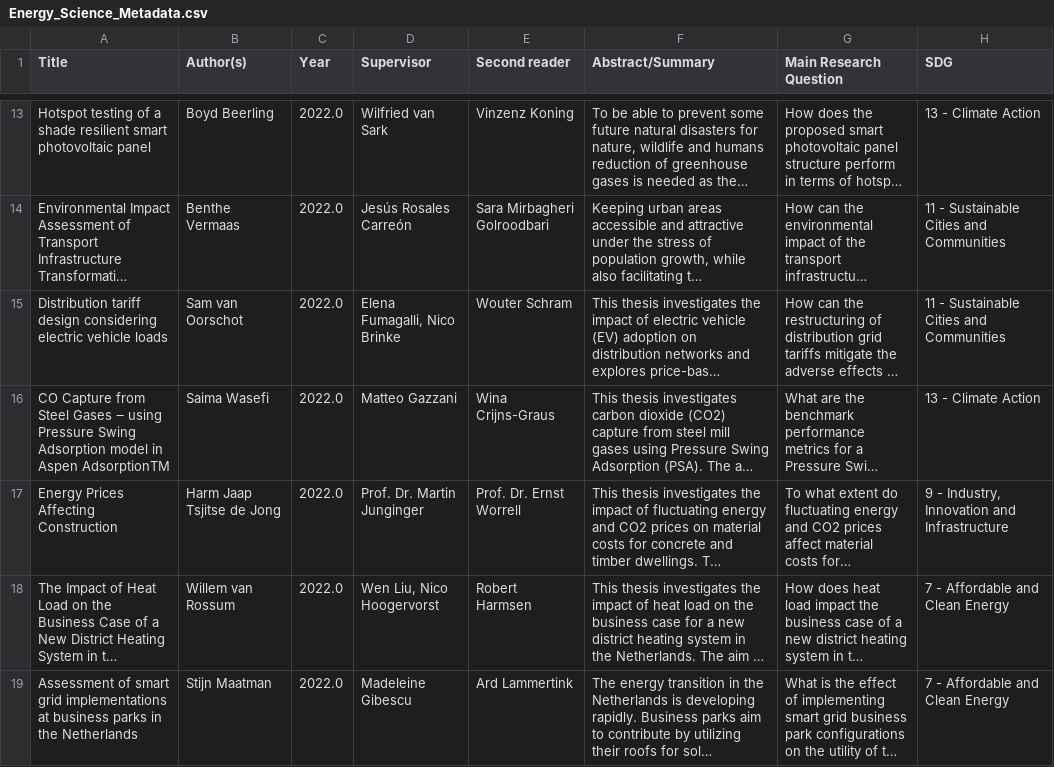
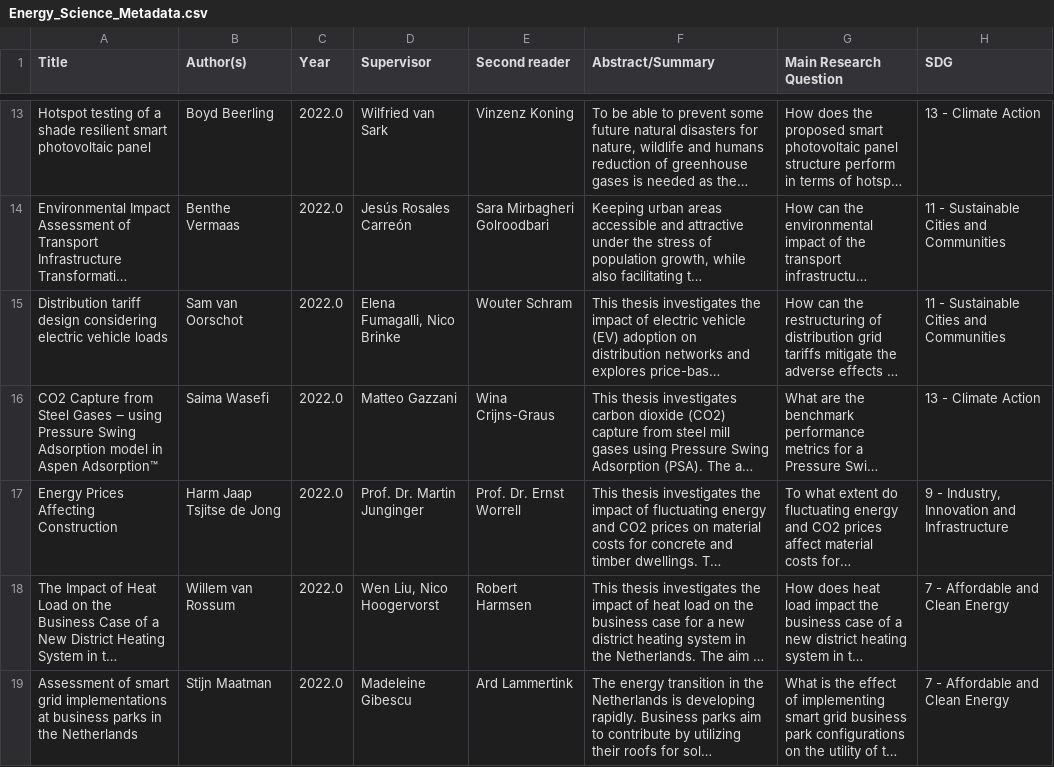
Before and after one commit to pimbarmentlo-gif/copernicus-thesis-explorer, a CSV file: programs/energy_science/Energy_Science_Metadata.csv, drawn as a sheet; only a part is shown, gaps mark what is left out; long unchanged cells end in …; the diff names each change by its address in the sheet, - before the commit and + after, or states it on an @@ line.

Commit message:
fix: correct title typo for Saima Wasefi — CO2 Capture (not CO Capture)

```diff
--- a/programs/energy_science/Energy_Science_Metadata.csv
+++ b/programs/energy_science/Energy_Science_Metadata.csv
-A16 (Title): CO Capture from Steel Gases ‒ using Pressure Swing Adsorption model in Aspen AdsorptionTM
+A16 (Title): CO2 Capture from Steel Gases ‒ using Pressure Swing Adsorption model in Aspen Adsorption™
```
Also changed, not shown: programs/energy_science/thesis_metadata_matched.csv.
